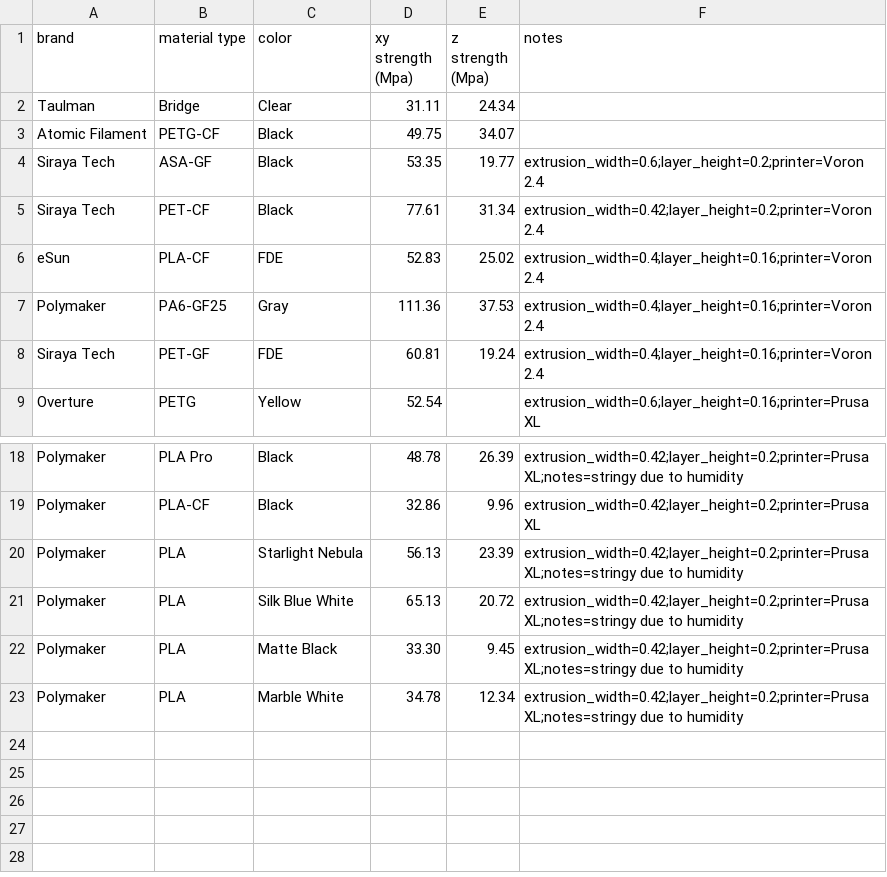
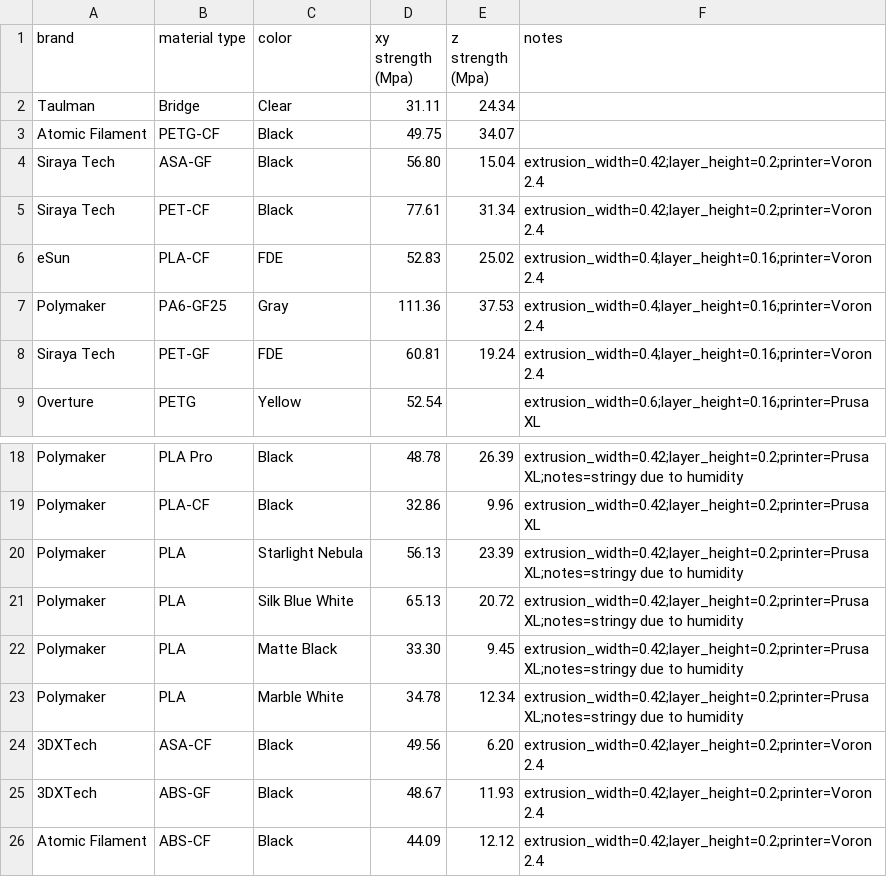
Before and after one commit to joshcarter/tensile_test, a CSV file: data/data.csv, drawn as a sheet; only a part is shown, gaps mark what is left out.

Commit message:
test data for ABS, ASA with CF and GF

```diff
--- a/data/data.csv
+++ b/data/data.csv
@@ -3,3 +3,3 @@ Taulman,Bridge,Clear,31.11,24.34,
 Atomic Filament,PETG-CF,Black,49.75,34.07,
-Siraya Tech,ASA-GF,Black,53.35,19.77,extrusion_width=0.6;layer_height=0.2;printer=Voron 2.4
+Siraya Tech,ASA-GF,Black,56.80,15.04,extrusion_width=0.42;layer_height=0.2;printer=Voron 2.4
 Siraya Tech,PET-CF,Black,77.61,31.34,extrusion_width=0.42;layer_height=0.2;printer=Voron 2.4
@@ -23 +23,4 @@ Polymaker,PLA,Matte Black,33.30,9.45,extrusion_width=0.42;layer_height=0.2;print
 Polymaker,PLA,Marble White,34.78,12.34,extrusion_width=0.42;layer_height=0.2;printer=Prusa XL;notes=stringy due to humidity
+3DXTech,ASA-CF,Black,49.56,6.20,extrusion_width=0.42;layer_height=0.2;printer=Voron 2.4
+3DXTech,ABS-GF,Black,48.67,11.93,extrusion_width=0.42;layer_height=0.2;printer=Voron 2.4
+Atomic Filament,ABS-CF,Black,44.09,12.12,extrusion_width=0.42;layer_height=0.2;printer=Voron 2.4
```
Also changed, not shown: 45 other files.
